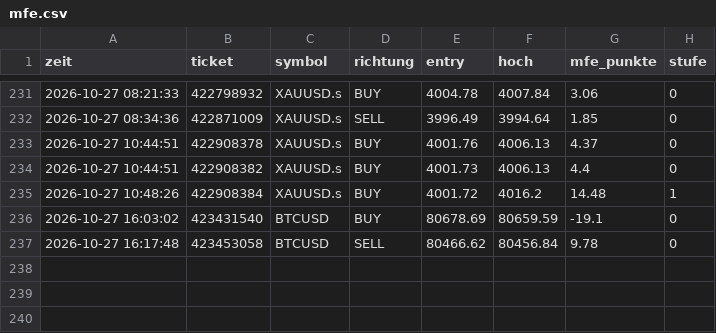
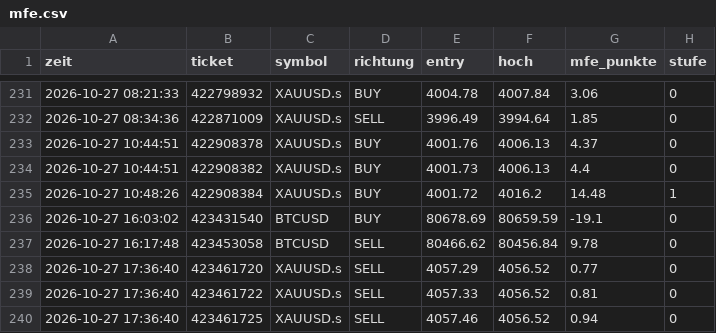
Before and after one commit to DerManagerBerlin/teletrader_code, a CSV file: mfe.csv, drawn as a sheet; only a part is shown, gaps mark what is left out.

```diff
--- a/mfe.csv
+++ b/mfe.csv
@@ -237 +237,4 @@ zeit;ticket;symbol;richtung;entry;hoch;mfe_punkte;stufe
 2026-10-27 16:17:48;423453058;BTCUSD;SELL;80466.62;80456.84;9.78;0
+2026-10-27 17:36:40;423461720;XAUUSD.s;SELL;4057.29;4056.52;0.77;0
+2026-10-27 17:36:40;423461722;XAUUSD.s;SELL;4057.33;4056.52;0.81;0
+2026-10-27 17:36:40;423461725;XAUUSD.s;SELL;4057.46;4056.52;0.94;0
```
Also changed, not shown: 1 other file.
